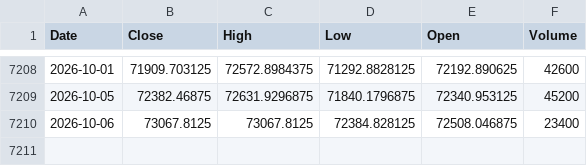
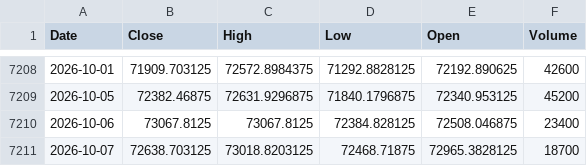
Before and after one commit to Harshithpatali/Sensex_Quant_Lab, a CSV file: data/raw/sensex_raw.csv, drawn as a sheet; only a part is shown, gaps mark what is left out.

```diff
--- a/data/raw/sensex_raw.csv
+++ b/data/raw/sensex_raw.csv
@@ -7210 +7210,2 @@ Date,Close,High,Low,Open,Volume
 2026-10-06,73067.8125,73067.8125,72384.828125,72508.046875,23400
+2026-10-07,72638.703125,73018.8203125,72468.71875,72965.3828125,18700
```
Also changed, not shown: artifacts/reports/history.csv, artifacts/reports/leaderboard.csv, 3 other files.
